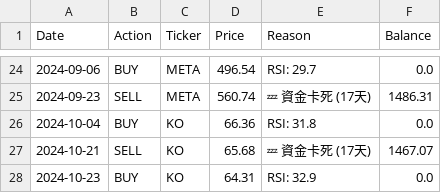
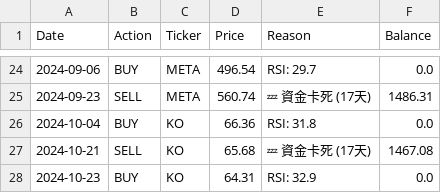
Before and after one commit to HuJonathan123/stock_web_app, a CSV file: data/super_vulture_2024_bull_log.csv, drawn as a sheet; only a part is shown, gaps mark what is left out.

```diff
--- a/data/super_vulture_2024_bull_log.csv
+++ b/data/super_vulture_2024_bull_log.csv
@@ -26,3 +26,3 @@ Date,Action,Ticker,Price,Reason,Balance
 2024-10-04,BUY,KO,66.36,RSI: 31.8,0.0
-2024-10-21,SELL,KO,65.68,💤 資金卡死 (17天),1467.07
+2024-10-21,SELL,KO,65.68,💤 資金卡死 (17天),1467.08
 2024-10-23,BUY,KO,64.31,RSI: 32.9,0.0
```
Also changed, not shown: data/super_vulture_2024_bull_balance.csv, data/vulture_2023_recovery_balance.csv, 3 other files.
